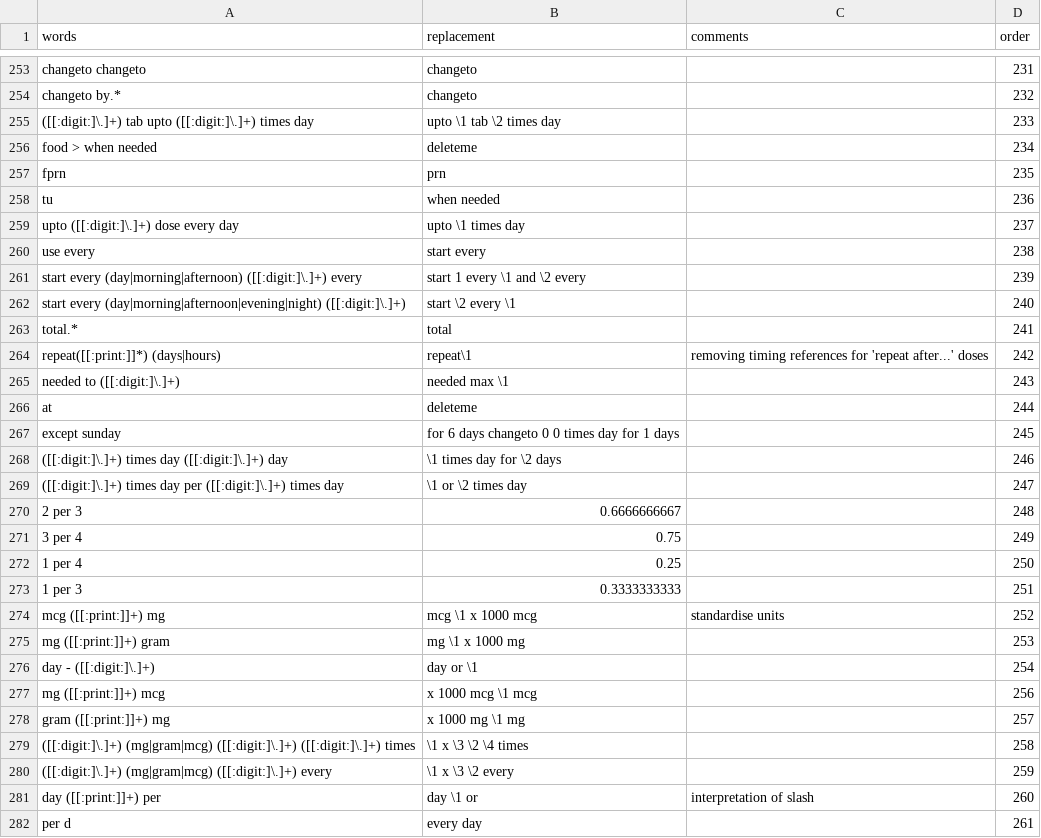
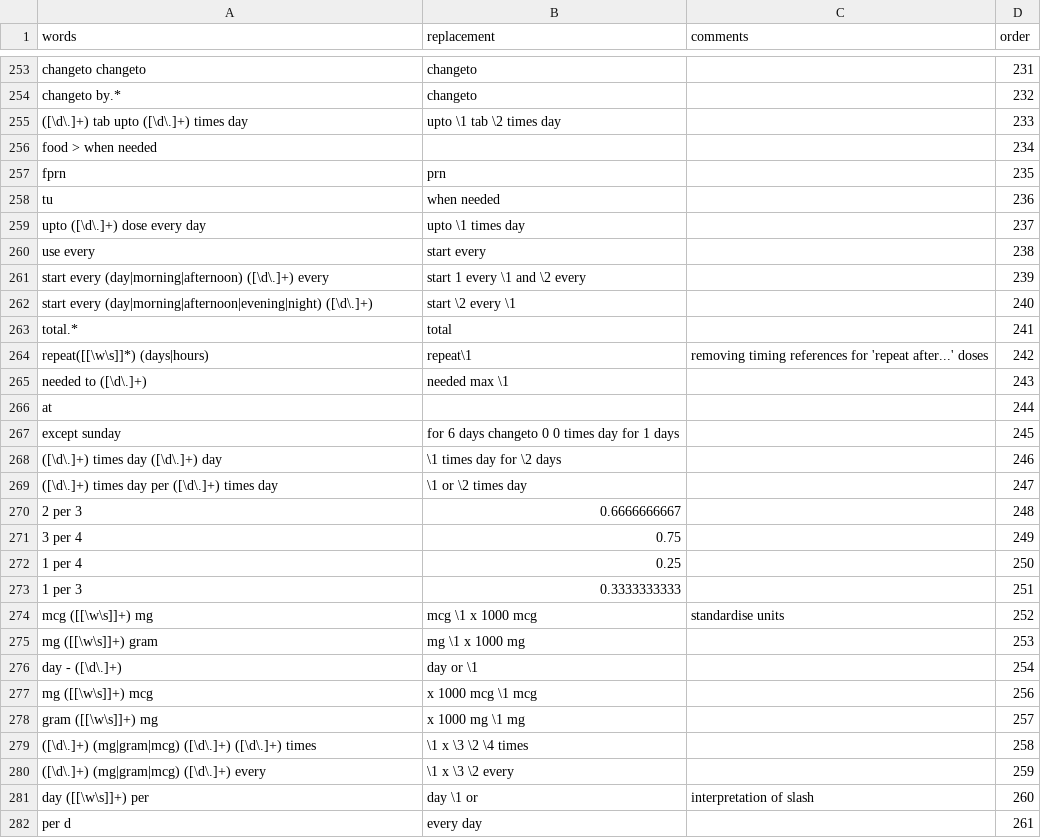
Before and after one commit to uclh-criu/miade, a CSV file: src/miade/data/multiwords.csv, drawn as a sheet; only a part is shown, gaps mark what is left out; the diff covers the shown part only.

Commit message:
added numbers_replace and multiwords dict steps from caliber in preprocessing function

```diff
--- a/src/miade/data/multiwords.csv
+++ b/src/miade/data/multiwords.csv
@@ -254,17 +254,17 @@
 "changeto by.*","changeto"," ",232
-"([[:digit:]\.]+) tab upto ([[:digit:]\.]+) times day","upto \1 tab \2 times day"," ",233
-"food > when needed","deleteme"," ",234	
+"([\d\.]+) tab upto ([\d\.]+) times day","upto \1 tab \2 times day"," ",233
+"food > when needed"," "," ",234	
 "fprn","prn"," ",235
 "tu","when needed"," ",236
-"upto ([[:digit:]\.]+) dose every day","upto \1 times day"," ",237
+"upto ([\d\.]+) dose every day","upto \1 times day"," ",237
 "use every","start every"," ",238
-"start every (day|morning|afternoon) ([[:digit:]\.]+) every","start 1 every \1 and \2 every"," ",239
-"start every (day|morning|afternoon|evening|night) ([[:digit:]\.]+)","start \2 every \1"," ",240
+"start every (day|morning|afternoon) ([\d\.]+) every","start 1 every \1 and \2 every"," ",239
+"start every (day|morning|afternoon|evening|night) ([\d\.]+)","start \2 every \1"," ",240
 "total.*","total"," ",241
-"repeat([[:print:]]*) (days|hours)","repeat\1","removing timing references for 'repeat after...' doses",242
-"needed to ([[:digit:]\.]+)","needed max \1"," ",243
-"at","deleteme"," ",244
+"repeat([[\w\s]]*) (days|hours)","repeat\1","removing timing references for 'repeat after...' doses",242
+"needed to ([\d\.]+)","needed max \1"," ",243
+"at"," "," ",244
 "except sunday","for 6 days changeto 0 0 times day for 1 days"," ",245
-"([[:digit:]\.]+) times day ([[:digit:]\.]+) day","\1 times day for \2 days"," ",246
-"([[:digit:]\.]+) times day per ([[:digit:]\.]+) times day","\1 or \2 times day"," ",247
+"([\d\.]+) times day ([\d\.]+) day","\1 times day for \2 days"," ",246
+"([\d\.]+) times day per ([\d\.]+) times day","\1 or \2 times day"," ",247
 "2 per 3",0.6666666667," ",248
@@ -273,10 +273,10 @@
 "1 per 3",0.3333333333," ",251
-"mcg ([[:print:]]+) mg","mcg \1 x 1000 mcg","standardise units",252
-"mg ([[:print:]]+) gram","mg \1 x 1000 mg"," ",253
-"day - ([[:digit:]\.]+)","day or \1"," ",254
-"mg ([[:print:]]+) mcg","x 1000 mcg \1 mcg"," ",256
-"gram ([[:print:]]+) mg","x 1000 mg \1 mg"," ",257
-"([[:digit:]\.]+) (mg|gram|mcg) ([[:digit:]\.]+) ([[:digit:]\.]+) times","\1 x \3 \2 \4 times"," ",258
-"([[:digit:]\.]+) (mg|gram|mcg) ([[:digit:]\.]+) every","\1 x \3 \2 every"," ",259
-"day ([[:print:]]+) per","day \1 or","interpretation of slash",260
+"mcg ([[\w\s]]+) mg","mcg \1 x 1000 mcg","standardise units",252
+"mg ([[\w\s]]+) gram","mg \1 x 1000 mg"," ",253
+"day - ([\d\.]+)","day or \1"," ",254
+"mg ([[\w\s]]+) mcg","x 1000 mcg \1 mcg"," ",256
+"gram ([[\w\s]]+) mg","x 1000 mg \1 mg"," ",257
+"([\d\.]+) (mg|gram|mcg) ([\d\.]+) ([\d\.]+) times","\1 x \3 \2 \4 times"," ",258
+"([\d\.]+) (mg|gram|mcg) ([\d\.]+) every","\1 x \3 \2 every"," ",259
+"day ([[\w\s]]+) per","day \1 or","interpretation of slash",260
 "per d","every day"," ",261
```
Also changed, not shown: 6 added rows, 6 removed rows and 119 edited cells elsewhere in this file, 1 other file.
